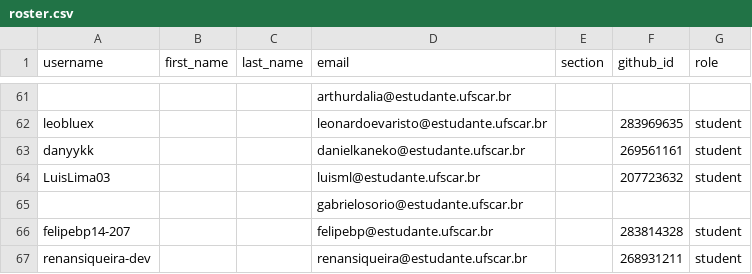
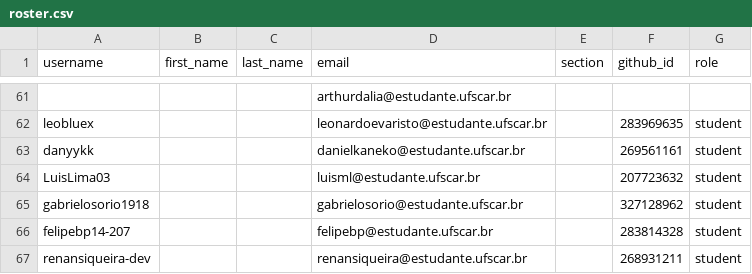
Before and after one commit to DC-UFSCar/classroom50, a CSV file: aoc2026s2/roster.csv, drawn as a sheet; only a part is shown, gaps mark what is left out.

Commit message:
[Classroom 50] Sync roster from teams: aoc2026s2

```diff
--- a/aoc2026s2/roster.csv
+++ b/aoc2026s2/roster.csv
@@ -64,3 +64,3 @@ danyykk,,,danielkaneko@estudante.ufscar.br,,269561161,student
 LuisLima03,,,luisml@estudante.ufscar.br,,207723632,student
-,,,gabrielosorio@estudante.ufscar.br,,,
+gabrielosorio1918,,,gabrielosorio@estudante.ufscar.br,,327128962,student
 felipebp14-207,,,felipebp@estudante.ufscar.br,,283814328,student
```
